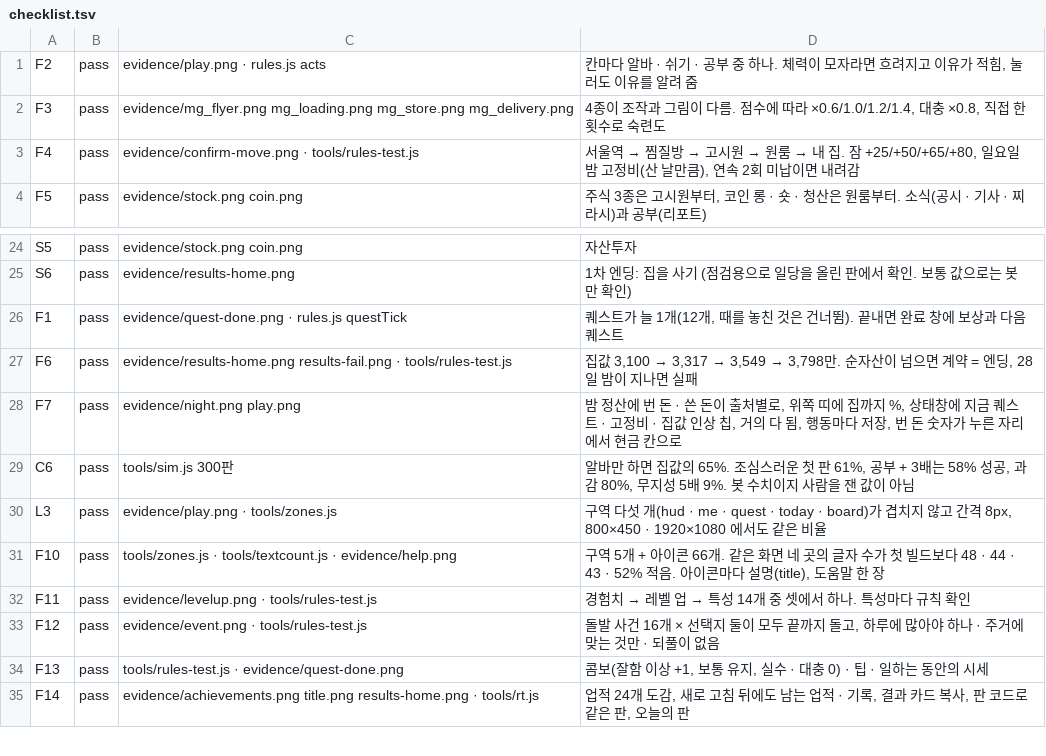
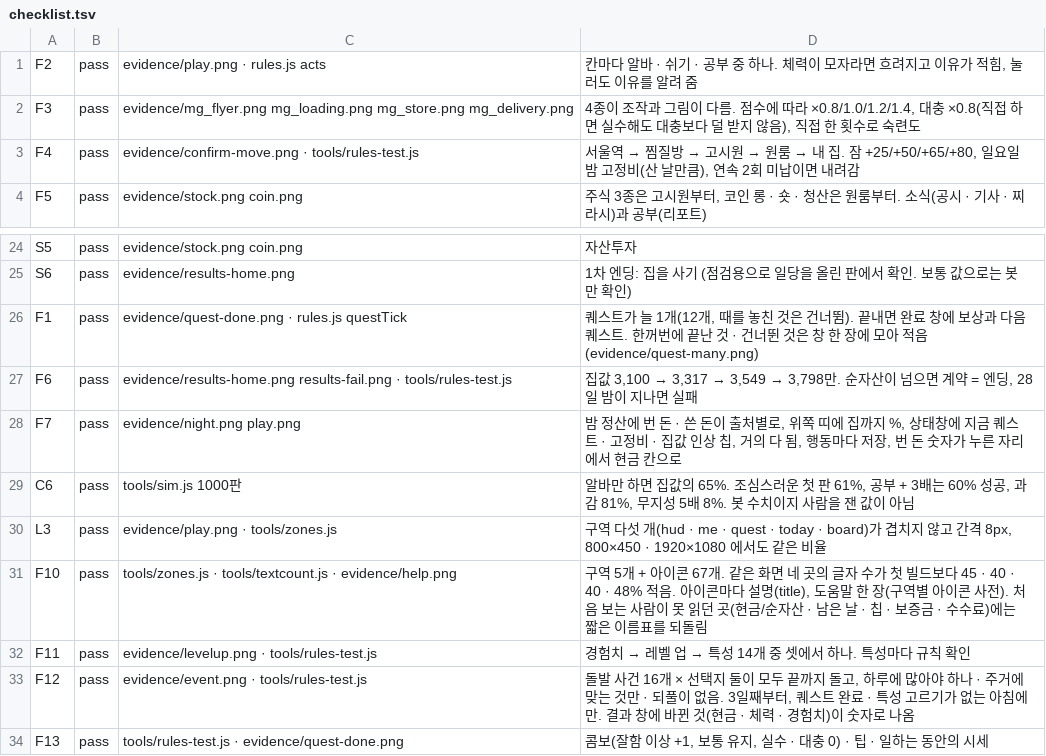
Before and after one commit to yeo-develop/kw-game, a TSV file: prototypes/seoul-station/evidence/checklist.tsv, drawn as a sheet; only a part is shown, gaps mark what is left out; the shorter side is filled out with more unchanged rows.

```diff
--- a/prototypes/seoul-station/evidence/checklist.tsv
+++ b/prototypes/seoul-station/evidence/checklist.tsv
@@ -1,3 +1,3 @@
 F2	pass	evidence/play.png · rules.js acts	칸마다 알바 · 쉬기 · 공부 중 하나. 체력이 모자라면 흐려지고 이유가 적힘, 눌러도 이유를 알려 줌
-F3	pass	evidence/mg_flyer.png mg_loading.png mg_store.png mg_delivery.png	4종이 조작과 그림이 다름. 점수에 따라 ×0.6/1.0/1.2/1.4, 대충 ×0.8, 직접 한 횟수로 숙련도
+F3	pass	evidence/mg_flyer.png mg_loading.png mg_store.png mg_delivery.png	4종이 조작과 그림이 다름. 점수에 따라 ×0.8/1.0/1.2/1.4, 대충 ×0.8(직접 하면 실수해도 대충보다 덜 받지 않음), 직접 한 횟수로 숙련도
 F4	pass	evidence/confirm-move.png · tools/rules-test.js	서울역 → 찜질방 → 고시원 → 원룸 → 내 집. 잠 +25/+50/+65/+80, 일요일 밤 고정비(산 날만큼), 연속 2회 미납이면 내려감
@@ -25,10 +25,10 @@ S5	pass	evidence/stock.png coin.png	자산투자
 S6	pass	evidence/results-home.png	1차 엔딩: 집을 사기 (점검용으로 일당을 올린 판에서 확인. 보통 값으로는 봇만 확인)
-F1	pass	evidence/quest-done.png · rules.js questTick	퀘스트가 늘 1개(12개, 때를 놓친 것은 건너뜀). 끝내면 완료 창에 보상과 다음 퀘스트
+F1	pass	evidence/quest-done.png · rules.js questTick	퀘스트가 늘 1개(12개, 때를 놓친 것은 건너뜀). 끝내면 완료 창에 보상과 다음 퀘스트. 한꺼번에 끝난 것 · 건너뛴 것은 창 한 장에 모아 적음 (evidence/quest-many.png)
 F6	pass	evidence/results-home.png results-fail.png · tools/rules-test.js	집값 3,100 → 3,317 → 3,549 → 3,798만. 순자산이 넘으면 계약 = 엔딩, 28일 밤이 지나면 실패
 F7	pass	evidence/night.png play.png	밤 정산에 번 돈 · 쓴 돈이 출처별로, 위쪽 띠에 집까지 %, 상태창에 지금 퀘스트 · 고정비 · 집값 인상 칩, 거의 다 됨, 행동마다 저장, 번 돈 숫자가 누른 자리에서 현금 칸으로
-C6	pass	tools/sim.js 300판	알바만 하면 집값의 65%. 조심스러운 첫 판 61%, 공부 + 3배는 58% 성공, 과감 80%, 무지성 5배 9%. 봇 수치이지 사람을 잰 값이 아님
+C6	pass	tools/sim.js 1000판	알바만 하면 집값의 65%. 조심스러운 첫 판 61%, 공부 + 3배는 60% 성공, 과감 81%, 무지성 5배 8%. 봇 수치이지 사람을 잰 값이 아님
 L3	pass	evidence/play.png · tools/zones.js	구역 다섯 개(hud · me · quest · today · board)가 겹치지 않고 간격 8px, 800×450 · 1920×1080 에서도 같은 비율
-F10	pass	tools/zones.js · tools/textcount.js · evidence/help.png	구역 5개 + 아이콘 66개. 같은 화면 네 곳의 글자 수가 첫 빌드보다 48 · 44 · 43 · 52% 적음. 아이콘마다 설명(title), 도움말 한 장
+F10	pass	tools/zones.js · tools/textcount.js · evidence/help.png	구역 5개 + 아이콘 67개. 같은 화면 네 곳의 글자 수가 첫 빌드보다 45 · 40 · 40 · 48% 적음. 아이콘마다 설명(title), 도움말 한 장(구역별 아이콘 사전). 처음 보는 사람이 못 읽던 곳(현금/순자산 · 남은 날 · 칩 · 보증금 · 수수료)에는 짧은 이름표를 되돌림
 F11	pass	evidence/levelup.png · tools/rules-test.js	경험치 → 레벨 업 → 특성 14개 중 셋에서 하나. 특성마다 규칙 확인
-F12	pass	evidence/event.png · tools/rules-test.js	돌발 사건 16개 × 선택지 둘이 모두 끝까지 돌고, 하루에 많아야 하나 · 주거에 맞는 것만 · 되풀이 없음
+F12	pass	evidence/event.png · tools/rules-test.js	돌발 사건 16개 × 선택지 둘이 모두 끝까지 돌고, 하루에 많아야 하나 · 주거에 맞는 것만 · 되풀이 없음. 3일째부터, 퀘스트 완료 · 특성 고르기가 없는 아침에만. 결과 창에 바뀐 것(현금 · 체력 · 경험치)이 숫자로 나옴
 F13	pass	tools/rules-test.js · evidence/quest-done.png	콤보(잘함 이상 +1, 보통 유지, 실수 · 대충 0) · 팁 · 일하는 동안의 시세
```
Also changed, not shown: prototypes/seoul-station/evidence/self-check.tsv, 35 other files.
